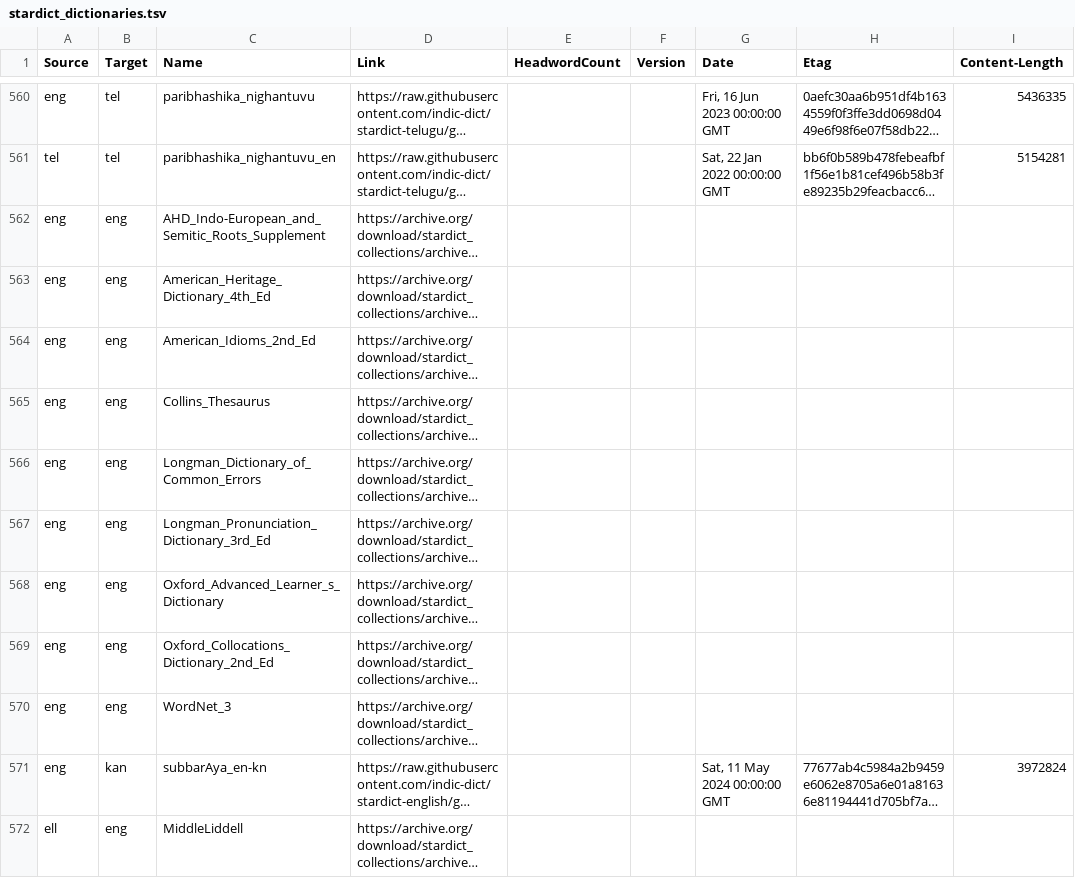
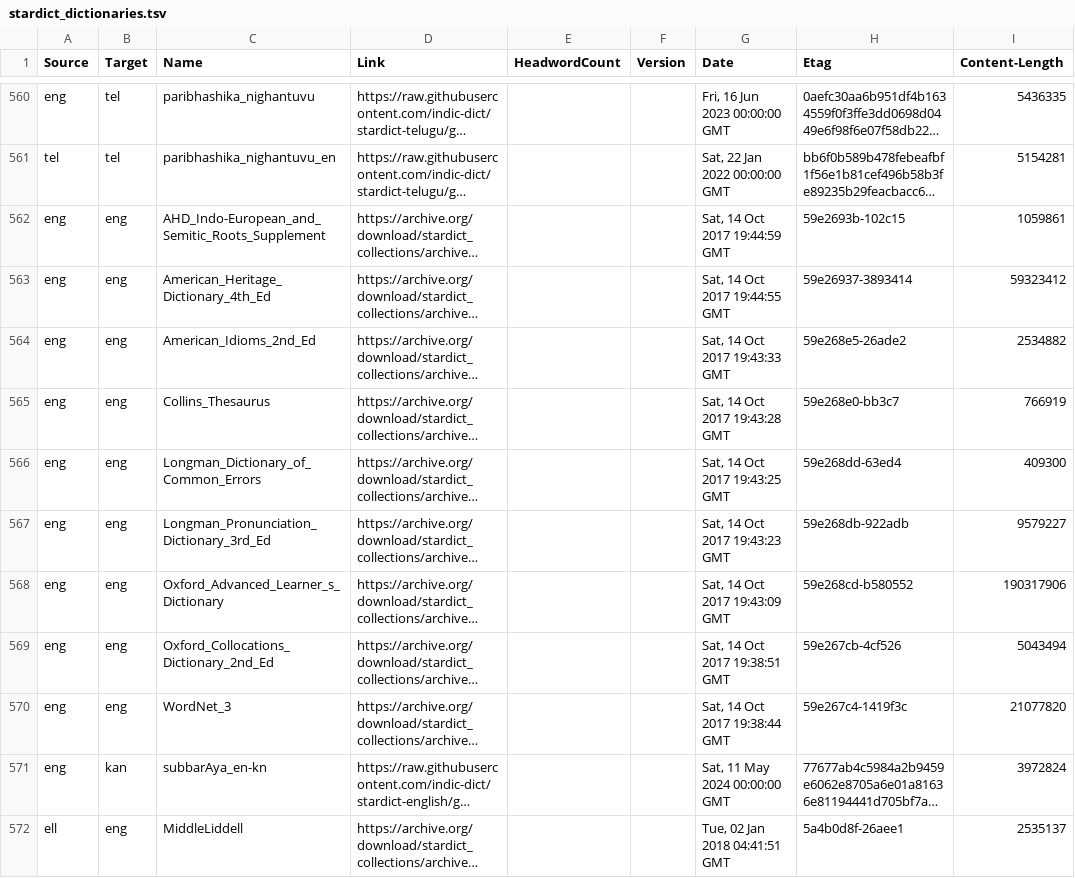
Before and after one commit to drdhaval2785/Stardict-lists, a TSV file: stardict_dictionaries.tsv, drawn as a sheet; only a part is shown, gaps mark what is left out; long unchanged cells end in …; the diff covers the shown part only; the diff names each change by its address in the sheet, - before the commit and + after, or states it on an @@ line.

Commit message:
regen as of 2026-07-20

```diff
--- a/stardict_dictionaries.tsv
+++ b/stardict_dictionaries.tsv
-G562 (Date): (empty)
+G562 (Date): Sat, 14 Oct 2017 19:44:59 GMT
-H562 (Etag): (empty)
+H562 (Etag): 59e2693b-102c15
-I562 (Content-Length): (empty)
+I562 (Content-Length): 1059861
-G563 (Date): (empty)
+G563 (Date): Sat, 14 Oct 2017 19:44:55 GMT
-H563 (Etag): (empty)
+H563 (Etag): 59e26937-3893414
-I563 (Content-Length): (empty)
+I563 (Content-Length): 59323412
-G564 (Date): (empty)
+G564 (Date): Sat, 14 Oct 2017 19:43:33 GMT
-H564 (Etag): (empty)
+H564 (Etag): 59e268e5-26ade2
-I564 (Content-Length): (empty)
+I564 (Content-Length): 2534882
-G565 (Date): (empty)
+G565 (Date): Sat, 14 Oct 2017 19:43:28 GMT
-H565 (Etag): (empty)
+H565 (Etag): 59e268e0-bb3c7
-I565 (Content-Length): (empty)
+I565 (Content-Length): 766919
-G566 (Date): (empty)
+G566 (Date): Sat, 14 Oct 2017 19:43:25 GMT
-H566 (Etag): (empty)
+H566 (Etag): 59e268dd-63ed4
-I566 (Content-Length): (empty)
+I566 (Content-Length): 409300
-G567 (Date): (empty)
+G567 (Date): Sat, 14 Oct 2017 19:43:23 GMT
-H567 (Etag): (empty)
+H567 (Etag): 59e268db-922adb
-I567 (Content-Length): (empty)
+I567 (Content-Length): 9579227
-G568 (Date): (empty)
+G568 (Date): Sat, 14 Oct 2017 19:43:09 GMT
-H568 (Etag): (empty)
+H568 (Etag): 59e268cd-b580552
-I568 (Content-Length): (empty)
+I568 (Content-Length): 190317906
-G569 (Date): (empty)
+G569 (Date): Sat, 14 Oct 2017 19:38:51 GMT
-H569 (Etag): (empty)
+H569 (Etag): 59e267cb-4cf526
-I569 (Content-Length): (empty)
+I569 (Content-Length): 5043494
-G570 (Date): (empty)
+G570 (Date): Sat, 14 Oct 2017 19:38:44 GMT
-H570 (Etag): (empty)
+H570 (Etag): 59e267c4-1419f3c
-I570 (Content-Length): (empty)
+I570 (Content-Length): 21077820
-G572 (Date): (empty)
+G572 (Date): Tue, 02 Jan 2018 04:41:51 GMT
-H572 (Etag): (empty)
+H572 (Etag): 5a4b0d8f-26aee1
-I572 (Content-Length): (empty)
+I572 (Content-Length): 2535137
```
Also changed, not shown: 6 edited cells elsewhere in this file.
